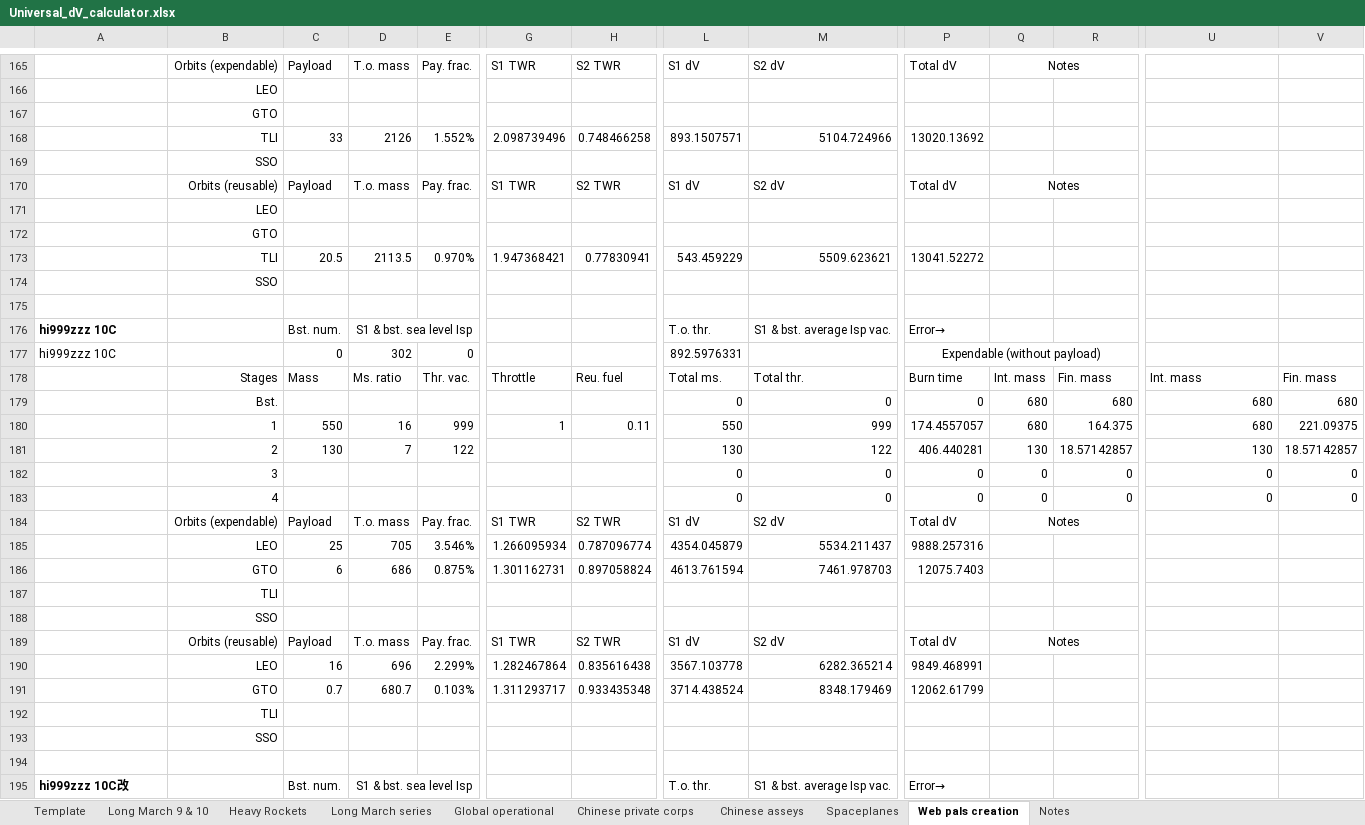
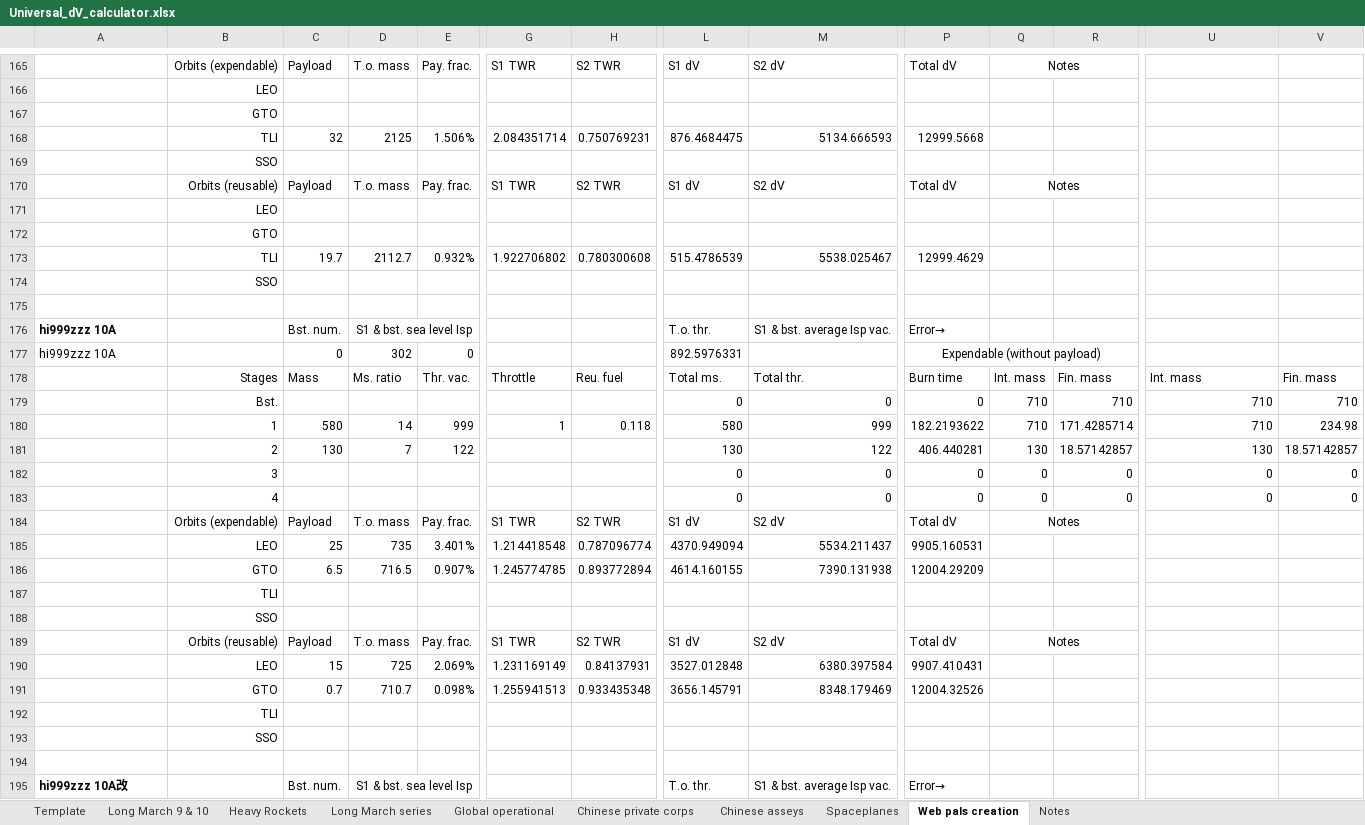
Before and after one commit to dorrhound/universal_rocket_delta-v_calculator, an Excel workbook: Universal_dV_calculator.xlsx, sheet Web pals creation, drawn as a sheet; only a part is shown, gaps mark what is left out; values as stored, in another font and other column widths than the file's, no borders; conditional formats not drawn; removed rows and columns are numbered as before the commit, all else as after; rows hold the shown columns only; the diff covers the shown part only; the diff names each change by its address in the sheet, - before the commit and + after, or states it on an @@ line.

```diff
--- a/Universal_dV_calculator.xlsx (sheet Web pals creation)
+++ b/Universal_dV_calculator.xlsx (sheet Web pals creation)
-row 168:  | TLI | 33 | 2126 | 1.552% | 2.098739496 | 0.748466258 | 893.1507571 | 5104.724966 | 13020.13692
+row 168:  | TLI | 32 | 2125 | 1.506% | 2.084351714 | 0.750769231 | 876.4684475 | 5134.666593 | 12999.5668
-row 173:  | TLI | 20.5 | 2113.5 | 0.970% | 1.947368421 | 0.77830941 | 543.459229 | 5509.623621 | 13041.52272
+row 173:  | TLI | 19.7 | 2112.7 | 0.932% | 1.922706802 | 0.780300608 | 515.4786539 | 5538.025467 | 12999.4629
-A176:A177: hi999zzz 10C
+A176:A177: hi999zzz 10A
-Q179: 680
+Q179: 710
-R179: 680
+R179: 710
-U179: 680
+U179: 710
-V179: 680
+V179: 710
-row 180:  | 1 | 550 | 16 | 999 | 1 | 0.11 | 550 | 999 | 174.4557057 | 680 | 164.375 | 680 | 221.09375
+row 180:  | 1 | 580 | 14 | 999 | 1 | 0.118 | 580 | 999 | 182.2193622 | 710 | 171.4285714 | 710 | 234.98
-D185: 705
+D185: 735
-E185: 3.546%
+E185: 3.401%
-G185: 1.266095934
+G185: 1.214418548
-L185: 4354.045879
+L185: 4370.949094
-P185: 9888.257316
+P185: 9905.160531
-C186: 6
+C186: 6.5
-D186: 686
+D186: 716.5
-E186: 0.875%
+E186: 0.907%
-G186: 1.301162731
+G186: 1.245774785
-H186: 0.897058824
+H186: 0.893772894
-L186: 4613.761594
+L186: 4614.160155
-M186: 7461.978703
+M186: 7390.131938
-P186: 12075.7403
+P186: 12004.29209
-row 190:  | LEO | 16 | 696 | 2.299% | 1.282467864 | 0.835616438 | 3567.103778 | 6282.365214 | 9849.468991
+row 190:  | LEO | 15 | 725 | 2.069% | 1.231169149 | 0.84137931 | 3527.012848 | 6380.397584 | 9907.410431
-D191: 680.7
+D191: 710.7
-E191: 0.103%
+E191: 0.098%
-G191: 1.311293717
+G191: 1.255941513
-L191: 3714.438524
+L191: 3656.145791
-P191: 12062.61799
+P191: 12004.32526
-A195: hi999zzz 10C改
+A195: hi999zzz 10A改
```
Also changed, not shown: 12 added rows, 12 removed rows and 66 edited cells elsewhere in this sheet, sheet Long March 9 & 10, sheet Notes, formulas that keep their value, Rocket_gadget.xlsx, 火箭小工具.xlsx, 1 other file.
